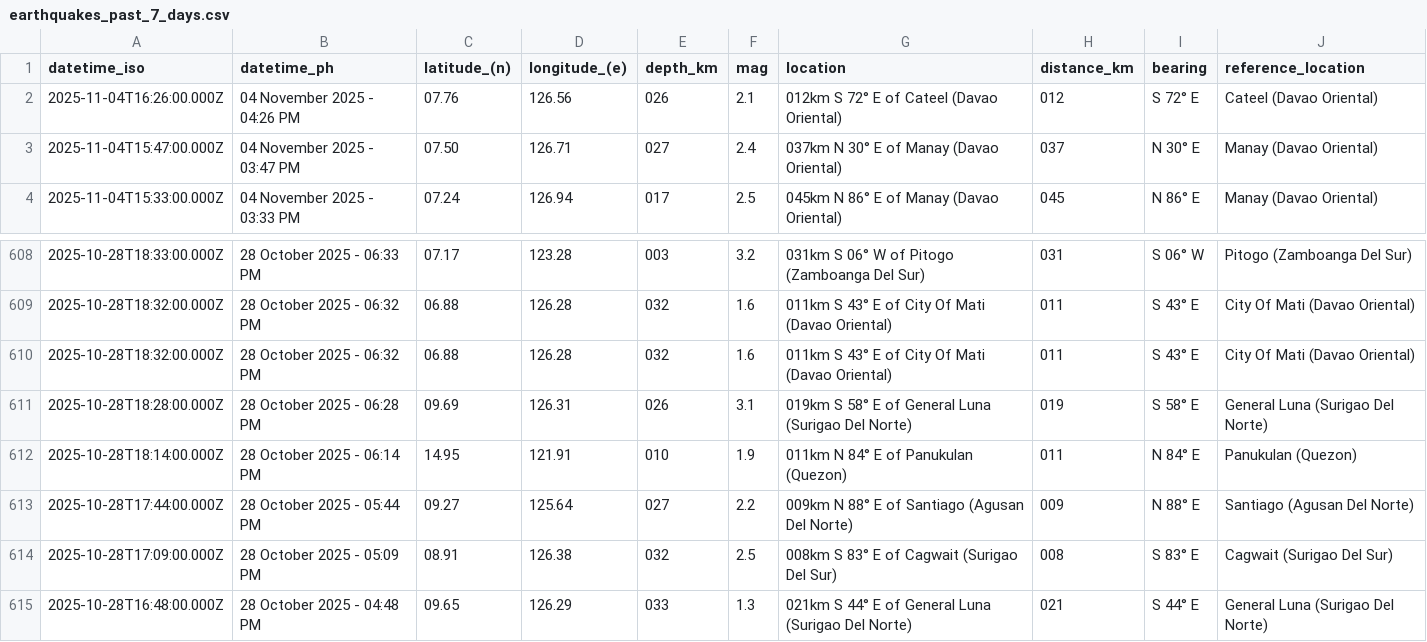
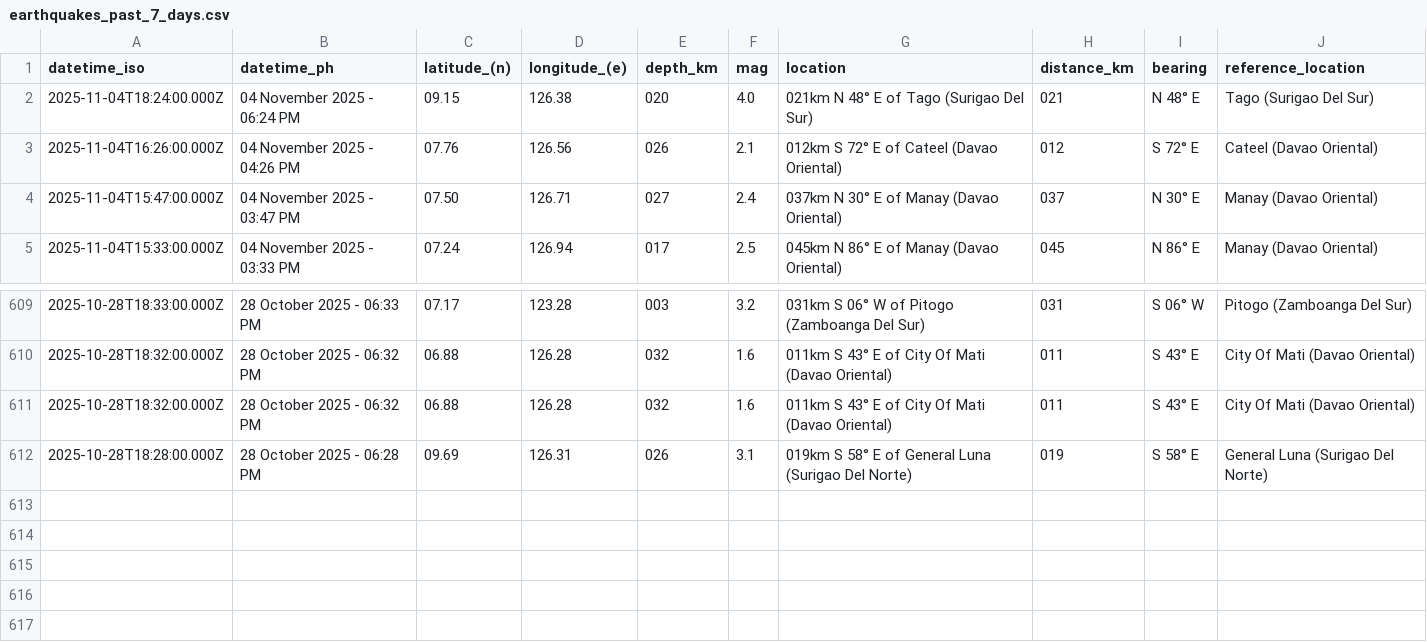
Before and after one commit to chamthesleeptalker/earthquake-tracker, a CSV file: earthquakes_past_7_days.csv, drawn as a sheet; only a part is shown, gaps mark what is left out.

```diff
--- a/earthquakes_past_7_days.csv
+++ b/earthquakes_past_7_days.csv
@@ -1,2 +1,3 @@
 datetime_iso,datetime_ph,latitude_(n),longitude_(e),depth_km,mag,location,distance_km,bearing,reference_location
+2025-11-04T18:24:00.000Z,04 November 2025 - 06:24 PM,09.15,126.38,020,4.0,021km N 48° E of Tago (Surigao Del Sur),021,N 48° E,Tago (Surigao Del Sur)
 2025-11-04T16:26:00.000Z,04 November 2025 - 04:26 PM,07.76,126.56,026,2.1,012km S 72° E of Cateel (Davao Oriental),012,S 72° E,Cateel (Davao Oriental)
@@ -611,5 +612 @@ datetime_iso,datetime_ph,latitude_(n),longitude_(e),depth_km,mag,location,distan
 2025-10-28T18:28:00.000Z,28 October 2025 - 06:28 PM,09.69,126.31,026,3.1,019km S 58° E of General Luna (Surigao Del Norte),019,S 58° E,General Luna (Surigao Del Norte)
-2025-10-28T18:14:00.000Z,28 October 2025 - 06:14 PM,14.95,121.91,010,1.9,011km N 84° E of Panukulan (Quezon),011,N 84° E,Panukulan (Quezon)
-2025-10-28T17:44:00.000Z,28 October 2025 - 05:44 PM,09.27,125.64,027,2.2,009km N 88° E of Santiago (Agusan Del Norte),009,N 88° E,Santiago (Agusan Del Norte)
-2025-10-28T17:09:00.000Z,28 October 2025 - 05:09 PM,08.91,126.38,032,2.5,008km S 83° E of Cagwait (Surigao Del Sur),008,S 83° E,Cagwait (Surigao Del Sur)
-2025-10-28T16:48:00.000Z,28 October 2025 - 04:48 PM,09.65,126.29,033,1.3,021km S 44° E of General Luna (Surigao Del Norte),021,S 44° E,General Luna (Surigao Del Norte)
```
Also changed, not shown: earthquake_summary_stats.csv, earthquakes.csv, 5 other files.
